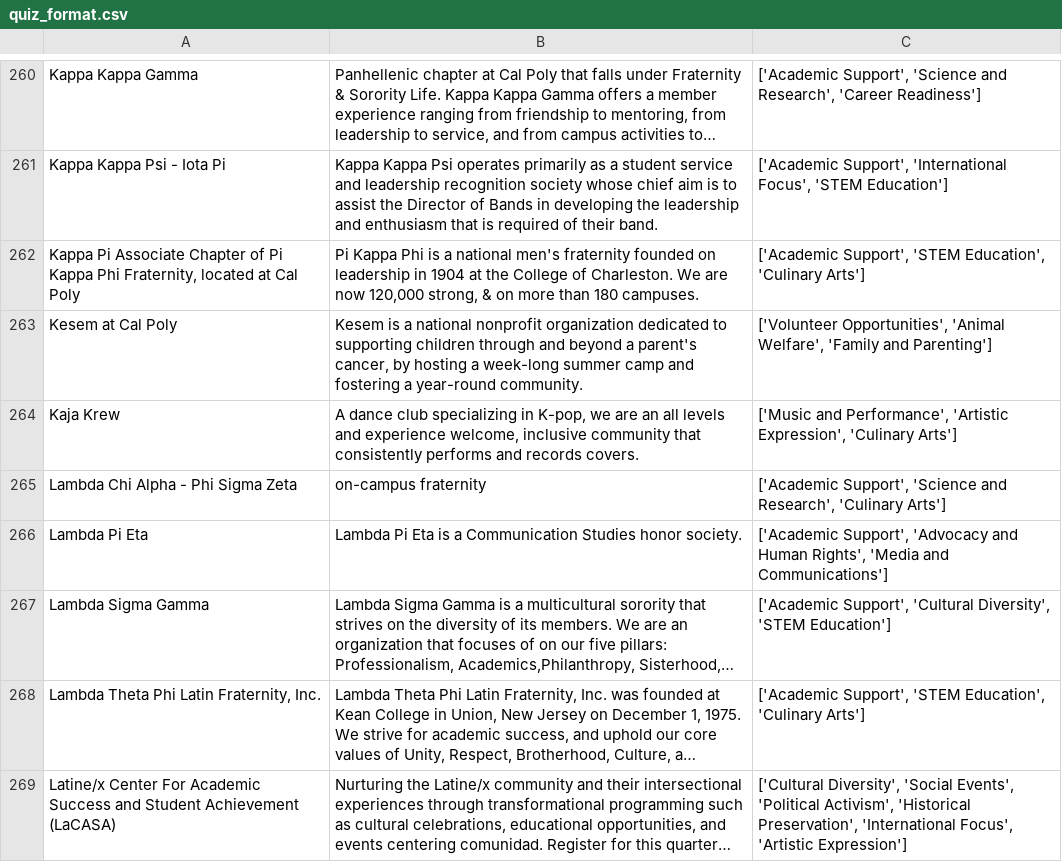
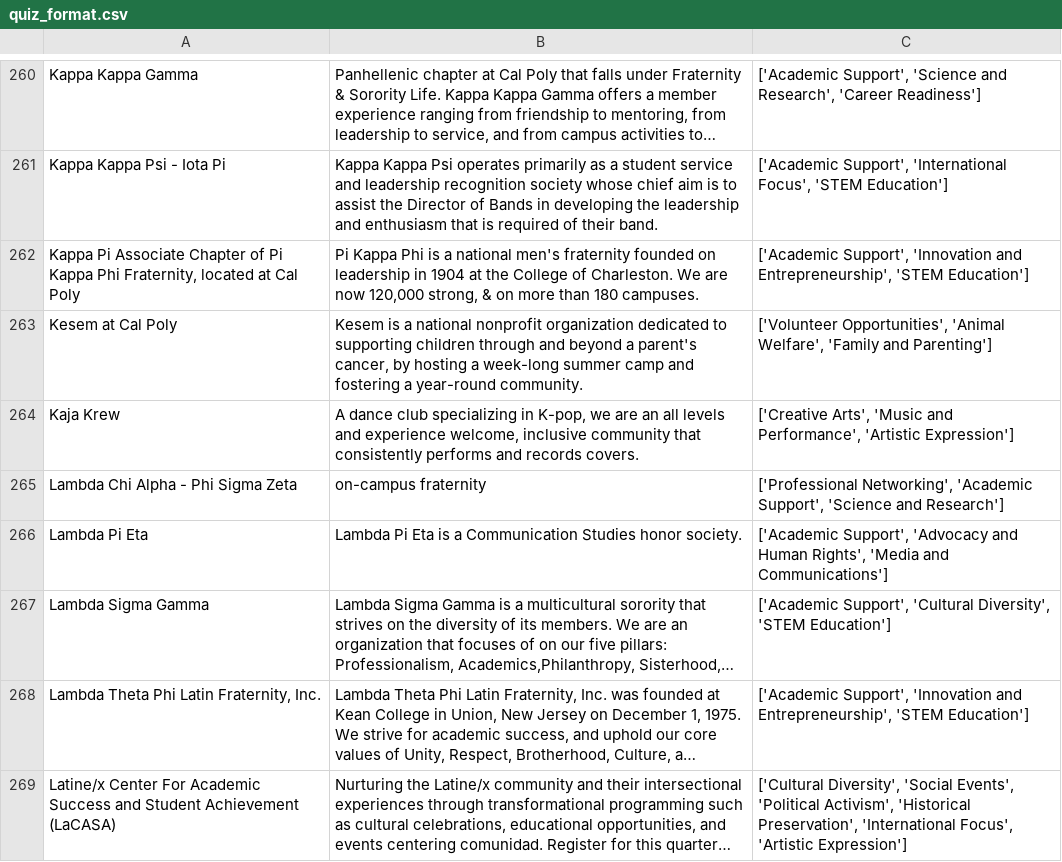
Before and after one commit to CPClubMatch/SocialConnection, a CSV file: quiz_format.csv, drawn as a sheet; only a part is shown, gaps mark what is left out; long unchanged cells end in …; the diff covers the shown part only; the diff names each change by its address in the sheet, - before the commit and + after, or states it on an @@ line.

```diff
--- a/quiz_format.csv
+++ b/quiz_format.csv
-C262: ['Academic Support', 'STEM Education', 'Culinary Arts']
+C262: ['Academic Support', 'Innovation and Entrepreneurship', 'STEM Education']
-C264: ['Music and Performance', 'Artistic Expression', 'Culinary Arts']
+C264: ['Creative Arts', 'Music and Performance', 'Artistic Expression']
-C265: ['Academic Support', 'Science and Research', 'Culinary Arts']
+C265: ['Professional Networking', 'Academic Support', 'Science and Research']
-C268: ['Academic Support', 'STEM Education', 'Culinary Arts']
+C268: ['Academic Support', 'Innovation and Entrepreneurship', 'STEM Education']
```
Also changed, not shown: 59 edited cells elsewhere in this file, 1 other file.
